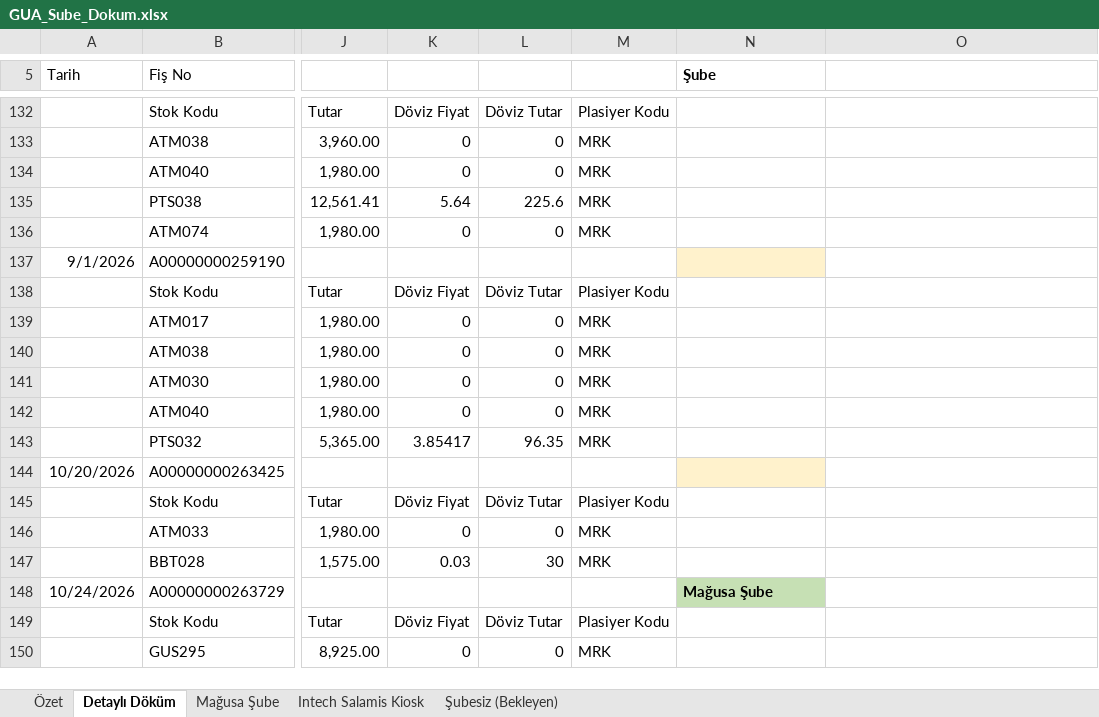
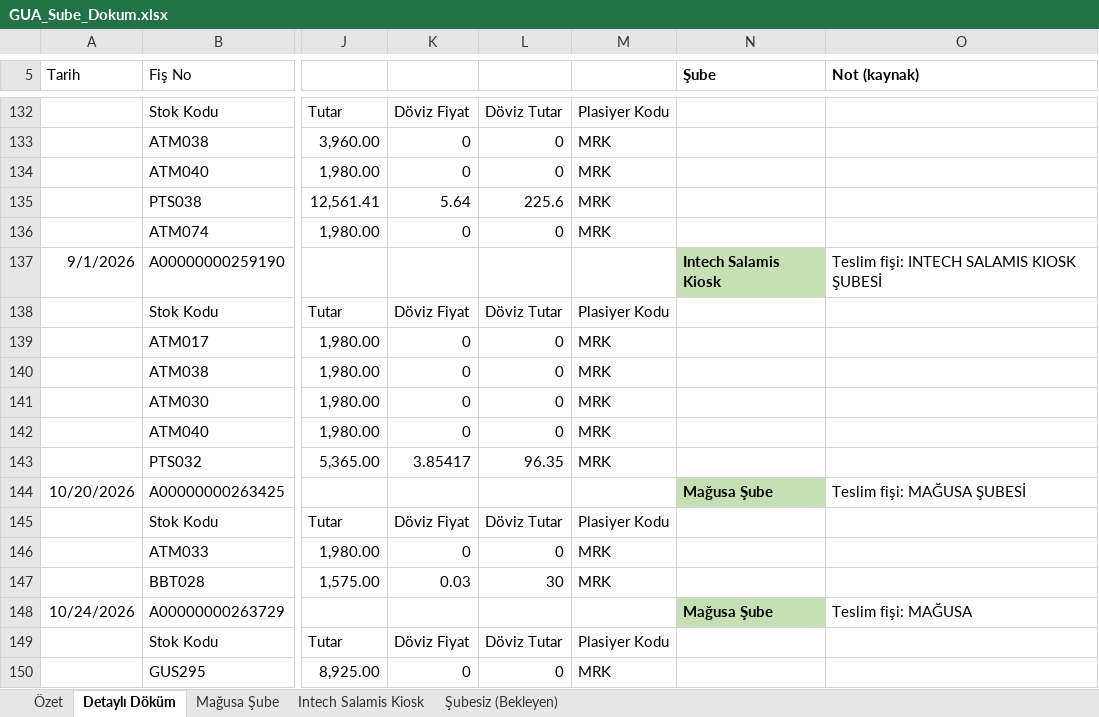
Before and after one commit to esin1194/biletsebo, an Excel workbook: GUA_Sube_Dokum.xlsx, sheet Detaylı Döküm, drawn as a sheet; only a part is shown, gaps mark what is left out; values as stored, in another font and other column widths than the file's, no borders; the diff covers the shown part only; the diff names each change by its address in the sheet, - before the commit and + after, or states it on an @@ line.

```diff
--- a/GUA_Sube_Dokum.xlsx (sheet Detaylı Döküm)
+++ b/GUA_Sube_Dokum.xlsx (sheet Detaylı Döküm)
-O5: (empty)
+O5: Not (kaynak)
-N137 (Şube): (empty)
+N137 (Şube): Intech Salamis Kiosk
-N137 fill: #FFF2CC
+N137 fill: #C6E0B4
-O137 (Not (kaynak)): (empty)
+O137 (Not (kaynak)): Teslim fişi: INTECH SALAMIS KIOSK ŞUBESİ
-N144 (Şube): (empty)
+N144 (Şube): Mağusa Şube
-N144 fill: #FFF2CC
+N144 fill: #C6E0B4
-O144 (Not (kaynak)): (empty)
+O144 (Not (kaynak)): Teslim fişi: MAĞUSA ŞUBESİ
-O148 (Not (kaynak)): (empty)
+O148 (Not (kaynak)): Teslim fişi: MAĞUSA
```
Also changed, not shown: 14 edited cells and cell formats elsewhere in this sheet, sheet Intech Salamis Kiosk, sheet Mağusa Şube, sheet Şubesiz (Bekleyen), sheet Özet.
